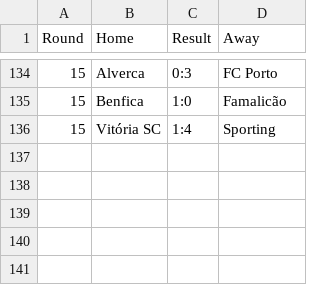
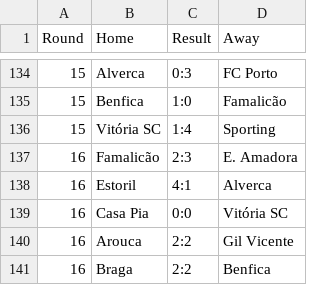
Before and after one commit to Boehme23/Website, a CSV file: Futebol Portugues/Schedule_liga-nos.csv, drawn as a sheet; only a part is shown, gaps mark what is left out; the diff names each change by its address in the sheet, - before the commit and + after, or states it on an @@ line.

```diff
--- a/Futebol Portugues/Schedule_liga-nos.csv
+++ b/Futebol Portugues/Schedule_liga-nos.csv
+row 137: 16 | Famalicão | 2:3 | E. Amadora
+row 138: 16 | Estoril | 4:1 | Alverca
+row 139: 16 | Casa Pia | 0:0 | Vitória SC
+row 140: 16 | Arouca | 2:2 | Gil Vicente
+row 141: 16 | Braga | 2:2 | Benfica
```
Also changed, not shown: Futebol Portugues/All_Leagues_Combined.csv, Futebol Portugues/All_Proximos_Jogos.csv, 13 other files.
